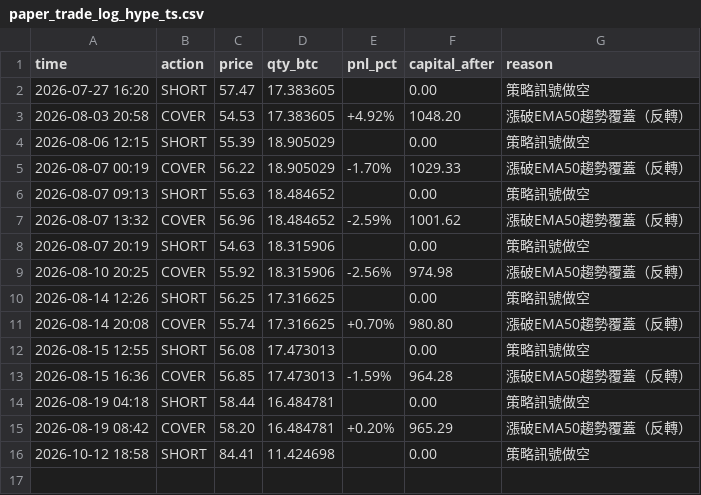
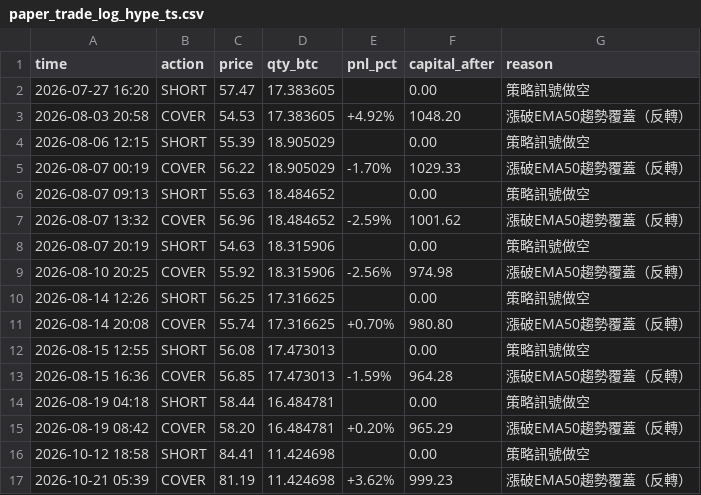
Before and after one commit to KevinYee-yee/btc-trading-bot, a CSV file: paper_trade_log_hype_ts.csv, drawn as a sheet.

```diff
--- a/paper_trade_log_hype_ts.csv
+++ b/paper_trade_log_hype_ts.csv
@@ -16 +16,2 @@ time,action,price,qty_btc,pnl_pct,capital_after,reason
 2026-10-12 18:58,SHORT,84.41,11.424698,,0.00,策略訊號做空
+2026-10-21 05:39,COVER,81.19,11.424698,+3.62%,999.23,漲破EMA50趨勢覆蓋（反轉）
```
Also changed, not shown: 1 other file.
